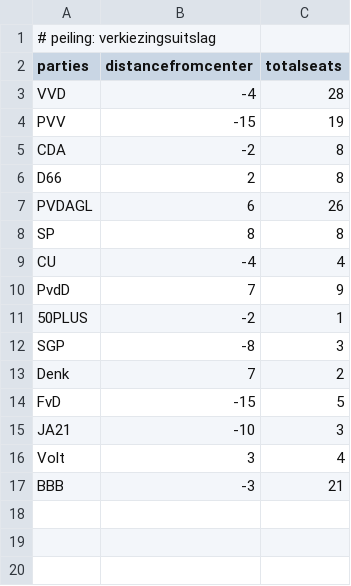
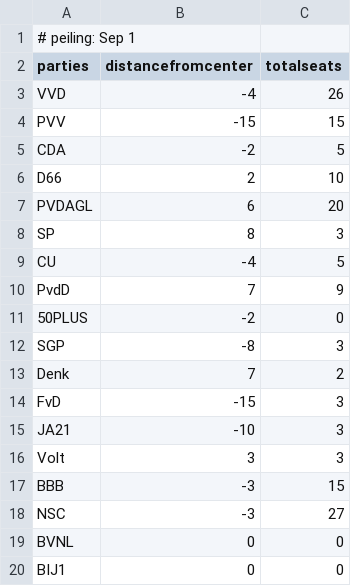
Before and after one commit to robhanssen/dutch-elections, a CSV file: sources/latestpoll2023.csv, drawn as a sheet.

Commit message:
adding latest poll data

```diff
--- a/sources/latestpoll2023.csv
+++ b/sources/latestpoll2023.csv
@@ -1,17 +1,20 @@
-# peiling: verkiezingsuitslag
+# peiling: Sep 1
 parties,distancefromcenter,totalseats
-VVD,-4,28
-PVV,-15,19
-CDA,-2,8
-D66,2,8
-PVDAGL,6,26
-SP,8,8
-CU,-4,4
+VVD,-4,26
+PVV,-15,15
+CDA,-2,5
+D66,2,10
+PVDAGL,6,20
+SP,8,3
+CU,-4,5
 PvdD,7,9
-50PLUS,-2,1
+50PLUS,-2,0
 SGP,-8,3
 Denk,7,2
-FvD,-15,5
+FvD,-15,3
 JA21,-10,3
-Volt,3,4
-BBB,-3,21
+Volt,3,3
+BBB,-3,15
+NSC,-3,27
+BVNL,0,0
+BIJ1,0,0
```
